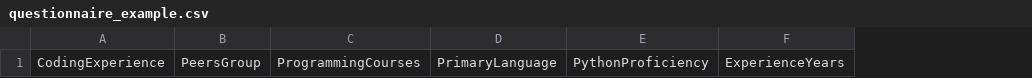
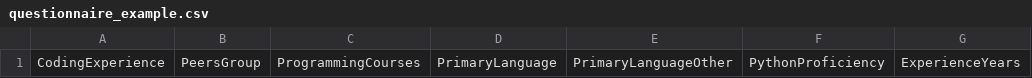
Before and after one commit to Timotheus21/group_former, a CSV file: storage/questionnaire_example.csv, drawn as a sheet; only a part is shown; the diff names each change by its address in the sheet, - before the commit and + after, or states it on an @@ line.

Commit message:
Update data processing and visualization: Add support for additional primary language input

```diff
--- a/storage/questionnaire_example.csv
+++ b/storage/questionnaire_example.csv
+column E, row 1: PrimaryLanguageOther
```
Also changed, not shown: 2 other files.
